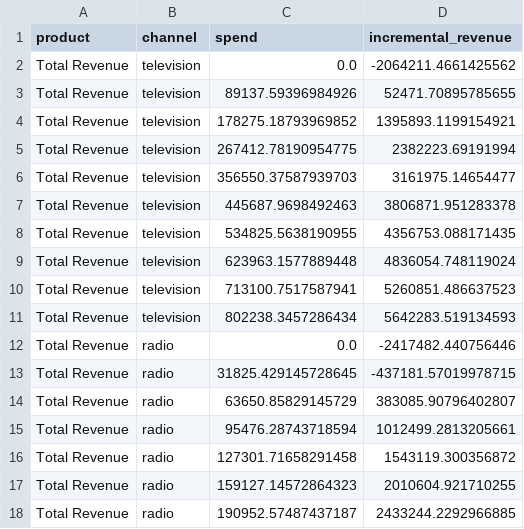
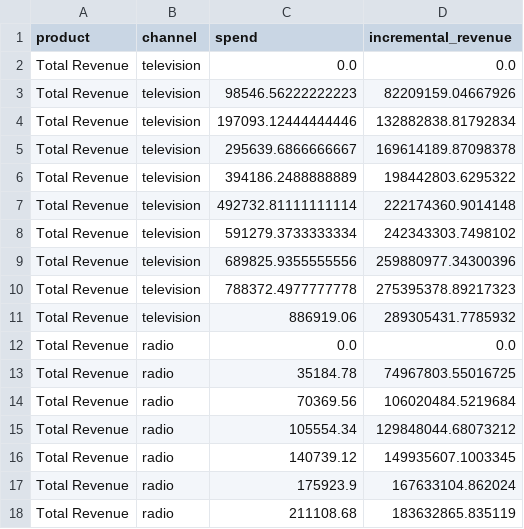
Before and after one commit to 1767902694-svg/busa693-clubpiscine, a CSV file: data/processed/saturation_curves.csv, drawn as a sheet; only a part is shown; the diff covers the shown part only.

```diff
--- a/data/processed/saturation_curves.csv
+++ b/data/processed/saturation_curves.csv
@@ -1,18 +1,18 @@
 product,channel,spend,incremental_revenue
-Total Revenue,television,0.0,-2064211.4661425562
-Total Revenue,television,89137.59396984926,52471.70895785655
-Total Revenue,television,178275.18793969852,1395893.1199154921
-Total Revenue,television,267412.78190954775,2382223.69191994
-Total Revenue,television,356550.37587939703,3161975.14654477
-Total Revenue,television,445687.9698492463,3806871.951283378
-Total Revenue,television,534825.5638190955,4356753.088171435
-Total Revenue,television,623963.1577889448,4836054.748119024
-Total Revenue,television,713100.7517587941,5260851.486637523
-Total Revenue,television,802238.3457286434,5642283.519134593
-Total Revenue,radio,0.0,-2417482.440756446
-Total Revenue,radio,31825.429145728645,-437181.57019978715
-Total Revenue,radio,63650.85829145729,383085.90796402807
-Total Revenue,radio,95476.28743718594,1012499.2813205661
-Total Revenue,radio,127301.71658291458,1543119.300356872
-Total Revenue,radio,159127.14572864323,2010604.921710255
-Total Revenue,radio,190952.57487437187,2433244.2292966885
+Total Revenue,television,0.0,0.0
+Total Revenue,television,98546.56222222223,82209159.04667926
+Total Revenue,television,197093.12444444446,132882838.81792834
+Total Revenue,television,295639.6866666667,169614189.87098378
+Total Revenue,television,394186.2488888889,198442803.6295322
+Total Revenue,television,492732.81111111114,222174360.9014148
+Total Revenue,television,591279.3733333334,242343303.7498102
+Total Revenue,television,689825.9355555556,259880977.34300396
+Total Revenue,television,788372.4977777778,275395378.89217323
+Total Revenue,television,886919.06,289305431.7785932
+Total Revenue,radio,0.0,0.0
+Total Revenue,radio,35184.78,74967803.55016725
+Total Revenue,radio,70369.56,106020484.5219684
+Total Revenue,radio,105554.34,129848044.68073212
+Total Revenue,radio,140739.12,149935607.1003345
+Total Revenue,radio,175923.9,167633104.862024
+Total Revenue,radio,211108.68,183632865.835119
```
Also changed, not shown: 101 edited cells elsewhere in this file, data/processed/robustness_summary.csv, data/processed/sales_spend_weather.csv, 20 other files.
